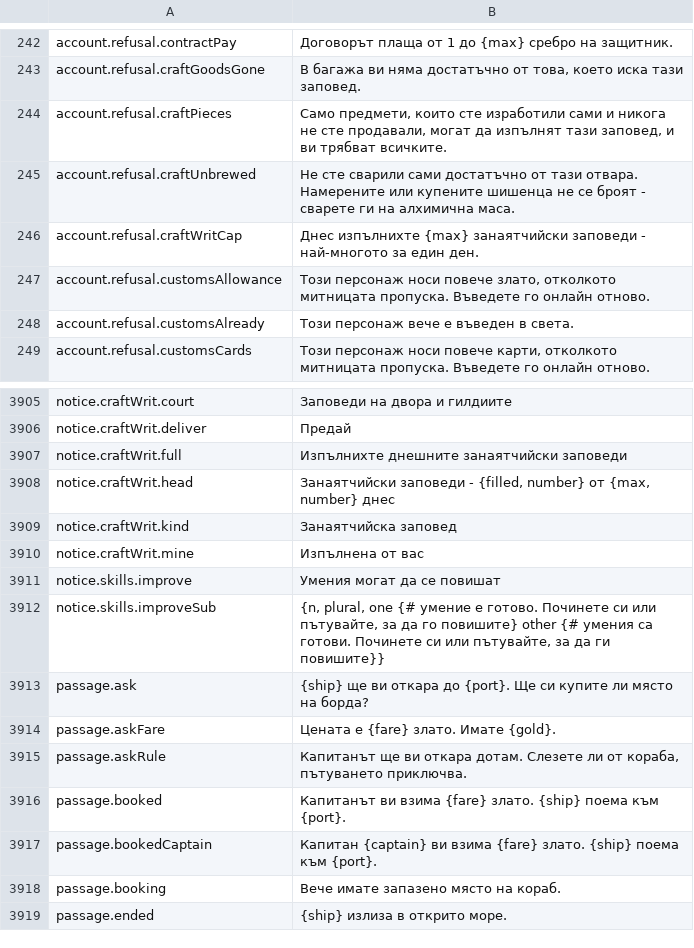
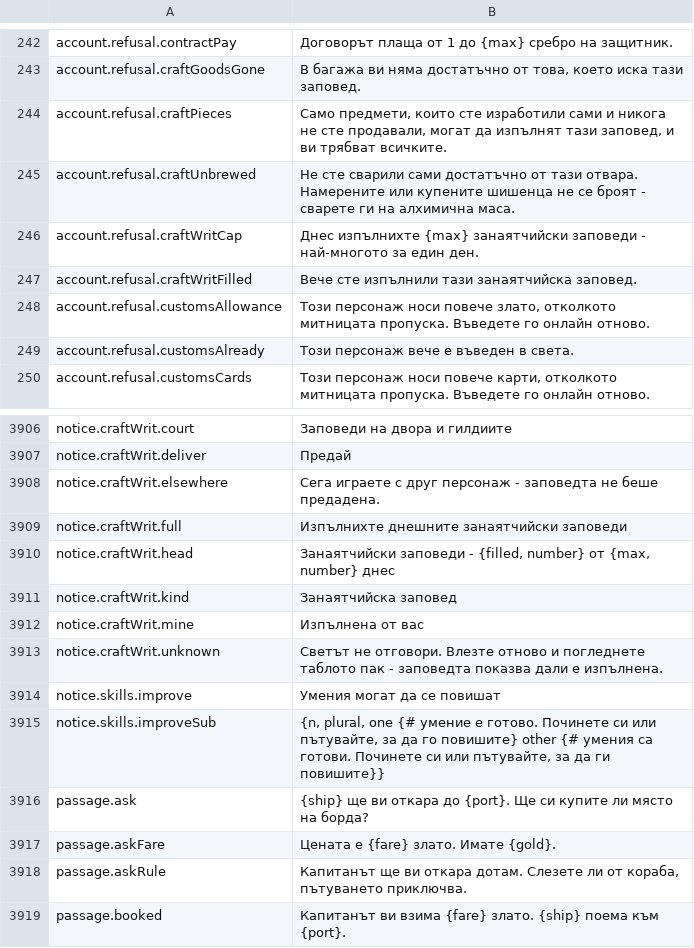
Before and after one commit to Hazerre/daggerfall-js-source, a CSV file: locales/bg/Port_Strings.csv, drawn as a sheet; only a part is shown, gaps mark what is left out; the shorter side is filled out with more unchanged rows; the diff names each change by its address in the sheet, - before the commit and + after, or states it on an @@ line.

```diff
--- a/locales/bg/Port_Strings.csv
+++ b/locales/bg/Port_Strings.csv
+row 247: account.refusal.craftWritFilled | Вече сте изпълнили тази занаятчийска заповед.
+row 3908: notice.craftWrit.elsewhere | Сега играете с друг персонаж - заповедта не беше предадена.
+row 3913: notice.craftWrit.unknown | Светът не отговори. Влезте отново и погледнете таблото пак - заповедта показва дали е изпълнена.
```
Also changed, not shown: locales/de/Port_Strings.csv, locales/fr/Port_Strings.csv, 52 other files.
